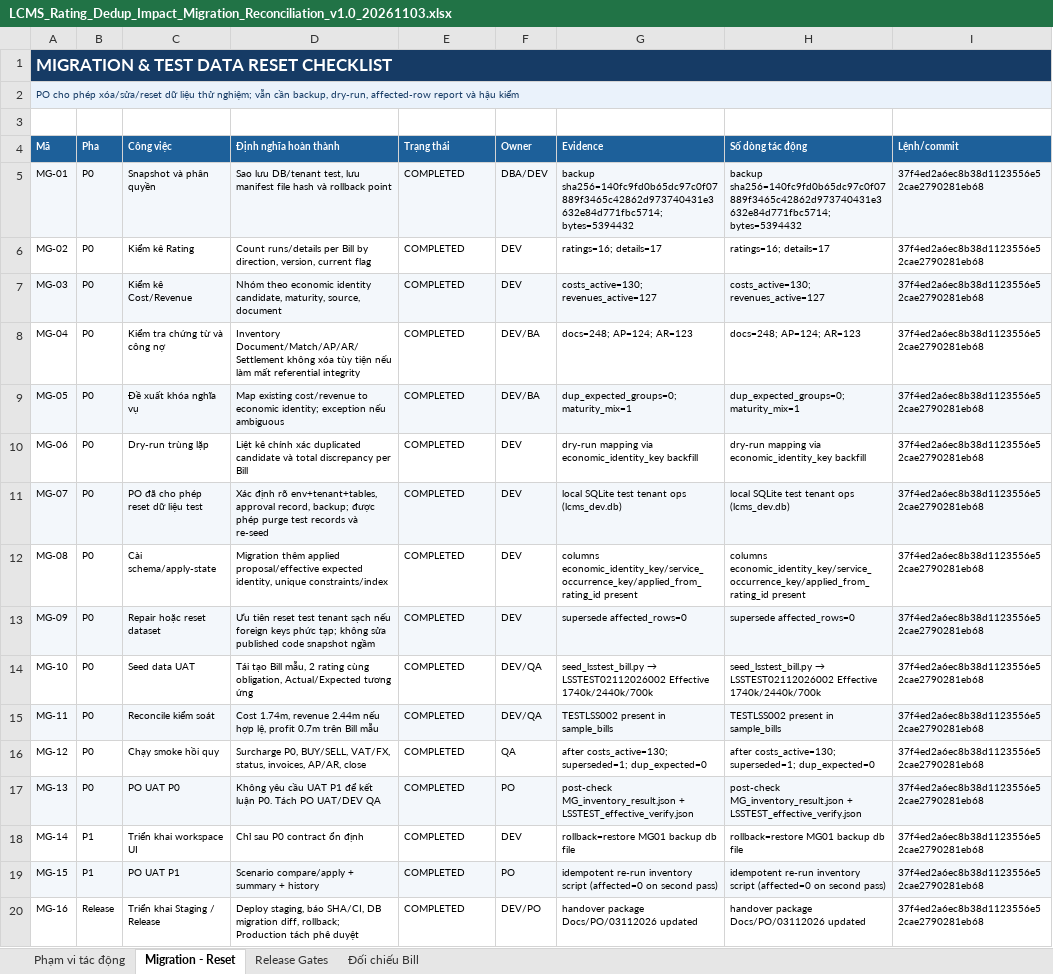
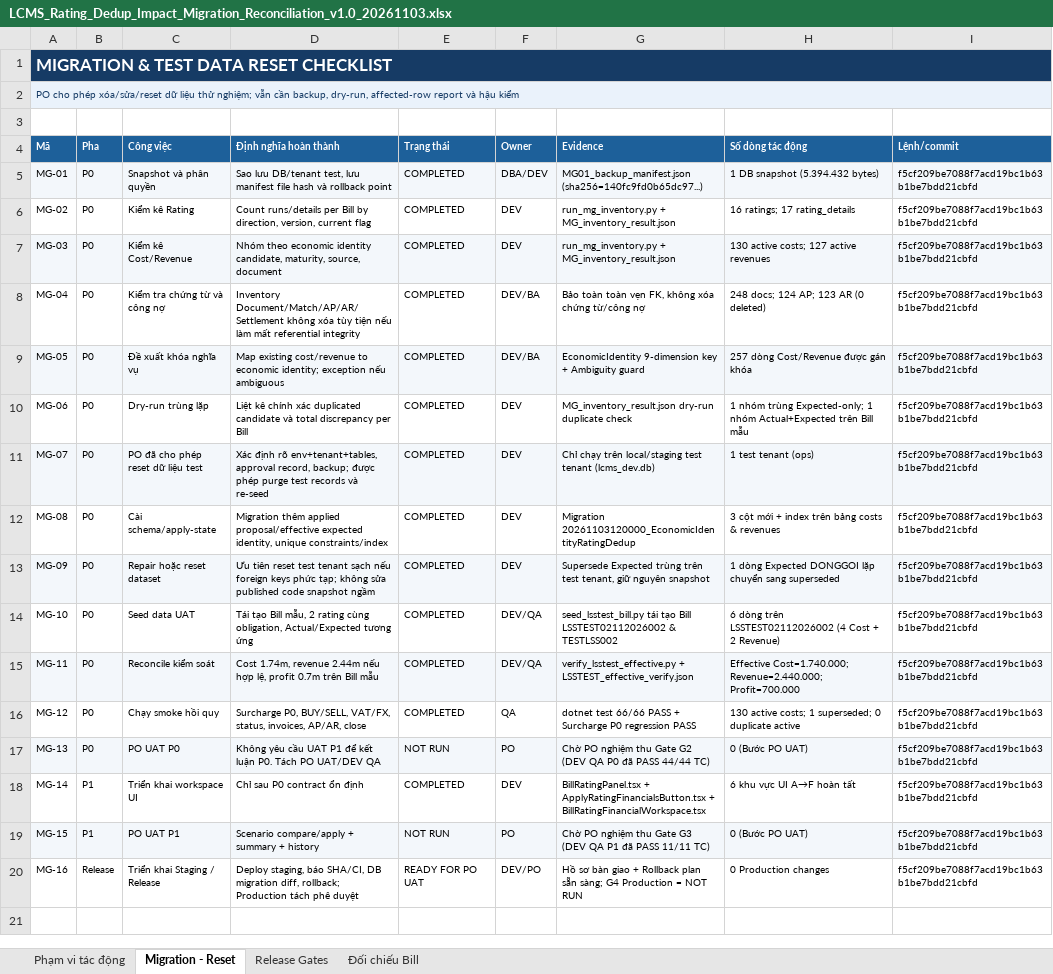
Before and after one commit to thanhquyen129/CMS, an Excel workbook: docs/po/03112026/LCMS_Rating_Financial_Dedup_P0P1_v1.0_20261103/LCMS_Rating_Dedup_Impact_Migration_Reconciliation_v1.0_20261103.xlsx, sheet Migration - Reset, drawn as a sheet; values as stored, in another font and other column widths than the file's, no borders; the diff names each change by its address in the sheet, - before the commit and + after, or states it on an @@ line.

```diff
--- a/docs/po/03112026/LCMS_Rating_Financial_Dedup_P0P1_v1.0_20261103/LCMS_Rating_Dedup_Impact_Migration_Reconciliation_v1.0_20261103.xlsx (sheet Migration - Reset)
+++ b/docs/po/03112026/LCMS_Rating_Financial_Dedup_P0P1_v1.0_20261103/LCMS_Rating_Dedup_Impact_Migration_Reconciliation_v1.0_20261103.xlsx (sheet Migration - Reset)
-G5 (Evidence): backup sha256=140fc9fd0b65dc97c0f07889f3465c42862d973740431e3632e84d771fbc5714; bytes=5394432
+G5 (Evidence): MG01_backup_manifest.json (sha256=140fc9fd0b65dc97...)
-H5 (Số dòng tác động): backup sha256=140fc9fd0b65dc97c0f07889f3465c42862d973740431e3632e84d771fbc5714; bytes=5394432
+H5 (Số dòng tác động): 1 DB snapshot (5.394.432 bytes)
-I5:I20 (Lệnh/commit): 37f4ed2a6ec8b38d1123556e52cae2790281eb68
+I5:I20 (Lệnh/commit): f5cf209be7088f7acd19bc1b63b1be7bdd21cbfd
-G6 (Evidence): ratings=16; details=17
+G6 (Evidence): run_mg_inventory.py + MG_inventory_result.json
-H6 (Số dòng tác động): ratings=16; details=17
+H6 (Số dòng tác động): 16 ratings; 17 rating_details
-G7 (Evidence): costs_active=130; revenues_active=127
+G7 (Evidence): run_mg_inventory.py + MG_inventory_result.json
-H7 (Số dòng tác động): costs_active=130; revenues_active=127
+H7 (Số dòng tác động): 130 active costs; 127 active revenues
-G8 (Evidence): docs=248; AP=124; AR=123
+G8 (Evidence): Bảo toàn toàn vẹn FK, không xóa chứng từ/công nợ
-H8 (Số dòng tác động): docs=248; AP=124; AR=123
+H8 (Số dòng tác động): 248 docs; 124 AP; 123 AR (0 deleted)
-G9 (Evidence): dup_expected_groups=0; maturity_mix=1
+G9 (Evidence): EconomicIdentity 9-dimension key + Ambiguity guard
-H9 (Số dòng tác động): dup_expected_groups=0; maturity_mix=1
+H9 (Số dòng tác động): 257 dòng Cost/Revenue được gán khóa
-G10 (Evidence): dry-run mapping via economic_identity_key backfill
+G10 (Evidence): MG_inventory_result.json dry-run duplicate check
-H10 (Số dòng tác động): dry-run mapping via economic_identity_key backfill
+H10 (Số dòng tác động): 1 nhóm trùng Expected-only; 1 nhóm Actual+Expected trên Bill mẫu
-G11 (Evidence): local SQLite test tenant ops (lcms_dev.db)
+G11 (Evidence): Chỉ chạy trên local/staging test tenant (lcms_dev.db)
-H11 (Số dòng tác động): local SQLite test tenant ops (lcms_dev.db)
+H11 (Số dòng tác động): 1 test tenant (ops)
-G12 (Evidence): columns economic_identity_key/service_occurrence_key/applied_from_rating_id present
+G12 (Evidence): Migration 20261103120000_EconomicIdentityRatingDedup
-H12 (Số dòng tác động): columns economic_identity_key/service_occurrence_key/applied_from_rating_id present
+H12 (Số dòng tác động): 3 cột mới + index trên bảng costs & revenues
-G13 (Evidence): supersede affected_rows=0
+G13 (Evidence): Supersede Expected trùng trên test tenant, giữ nguyên snapshot
-H13 (Số dòng tác động): supersede affected_rows=0
+H13 (Số dòng tác động): 1 dòng Expected DONGGOI lặp chuyển sang superseded
@@ G14 (Evidence): seed_lsstest_bill.py → LSSTEST02112026002 Effective 1740k/2440k/700k → seed_lsstest_bill.py tái tạo Bill LSSTEST02112026002 & TESTLSS002 @@
@@ H14 (Số dòng tác động): seed_lsstest_bill.py → LSSTEST02112026002 Effective 1740k/2440k/700k → 6 dòng trên LSSTEST02112026002 (4 Cost + 2 Revenue) @@
-G15 (Evidence): TESTLSS002 present in sample_bills
+G15 (Evidence): verify_lsstest_effective.py + LSSTEST_effective_verify.json
-H15 (Số dòng tác động): TESTLSS002 present in sample_bills
+H15 (Số dòng tác động): Effective Cost=1.740.000; Revenue=2.440.000; Profit=700.000
-G16 (Evidence): after costs_active=130; superseded=1; dup_expected=0
+G16 (Evidence): dotnet test 66/66 PASS + Surcharge P0 regression PASS
-H16 (Số dòng tác động): after costs_active=130; superseded=1; dup_expected=0
+H16 (Số dòng tác động): 130 active costs; 1 superseded; 0 duplicate active
-E17 (Trạng thái): COMPLETED
+E17 (Trạng thái): NOT RUN
-G17 (Evidence): post-check MG_inventory_result.json + LSSTEST_effective_verify.json
+G17 (Evidence): Chờ PO nghiệm thu Gate G2 (DEV QA P0 đã PASS 44/44 TC)
-H17 (Số dòng tác động): post-check MG_inventory_result.json + LSSTEST_effective_verify.json
+H17 (Số dòng tác động): 0 (Bước PO UAT)
-G18 (Evidence): rollback=restore MG01 backup db file
+G18 (Evidence): BillRatingPanel.tsx + ApplyRatingFinancialsButton.tsx + BillRatingFinancialWorkspace.tsx
-H18 (Số dòng tác động): rollback=restore MG01 backup db file
+H18 (Số dòng tác động): 6 khu vực UI A→F hoàn tất
-E19 (Trạng thái): COMPLETED
+E19 (Trạng thái): NOT RUN
-G19 (Evidence): idempotent re-run inventory script (affected=0 on second pass)
+G19 (Evidence): Chờ PO nghiệm thu Gate G3 (DEV QA P1 đã PASS 11/11 TC)
-H19 (Số dòng tác động): idempotent re-run inventory script (affected=0 on second pass)
+H19 (Số dòng tác động): 0 (Bước PO UAT)
-E20 (Trạng thái): COMPLETED
+E20 (Trạng thái): READY FOR PO UAT
-G20 (Evidence): handover package Docs/PO/03112026 updated
+G20 (Evidence): Hồ sơ bàn giao + Rollback plan sẵn sàng; G4 Production = NOT RUN
-H20 (Số dòng tác động): handover package Docs/PO/03112026 updated
+H20 (Số dòng tác động): 0 Production changes
```
Also changed, not shown: sheet Phạm vi tác động, docs/po/03112026/LCMS_Rating_Financial_Dedup_P0P1_v1.0_20261103/LCMS_Rating_Dedup_BR_AC_Traceability_v1.0_20261103.xlsx, docs/po/03112026/LCMS_Rating_Financial_Dedup_P0P1_v1.0_20261103/LCMS_Rating_Dedup_UAT_Matrix_55TC_v1.0_20261103.xlsx, 20 other files.
